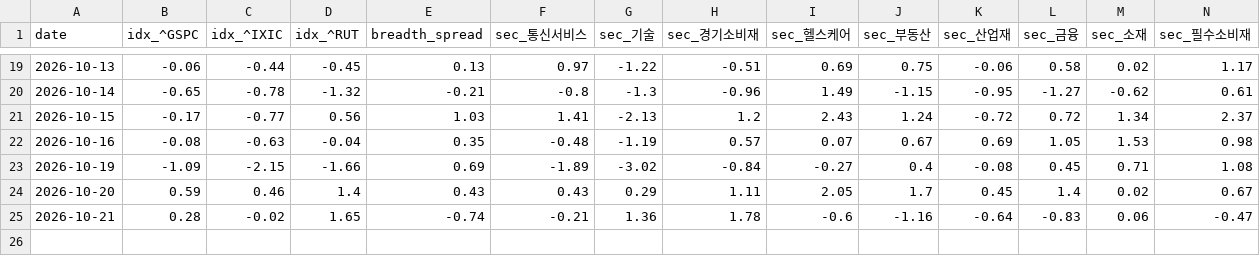
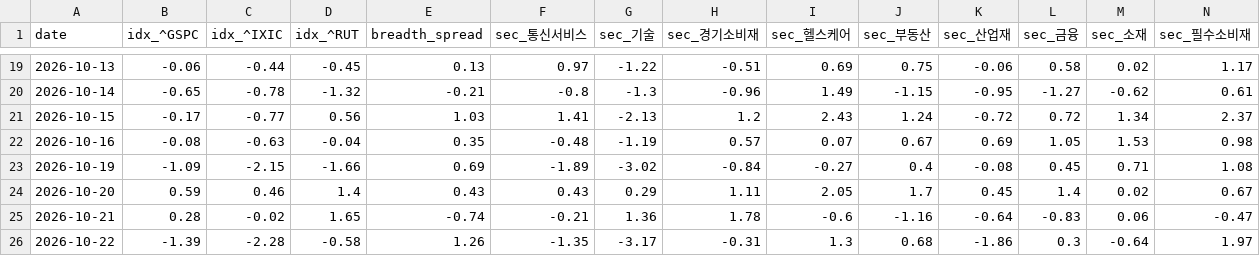
Before and after one commit to panzeeeeee/researchdashboard, a CSV file: history/market_daily.csv, drawn as a sheet; only a part is shown, gaps mark what is left out; rows hold the shown columns only; the diff names each change by its address in the sheet, - before the commit and + after, or states it on an @@ line.

```diff
--- a/history/market_daily.csv
+++ b/history/market_daily.csv
+row 26: 2026-10-22 | -1.39 | -2.28 | -0.58 | 1.26 | -1.35 | -3.17 | -0.31 | 1.3 | 0.68 | -1.86 | 0.3 | -0.64 | 1.97
```
Also changed, not shown: 31 other files.
